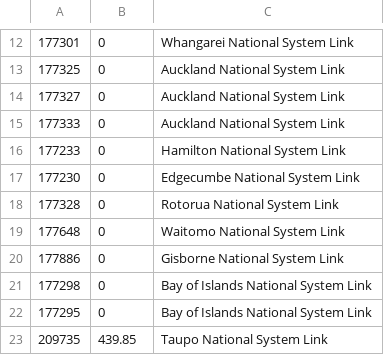
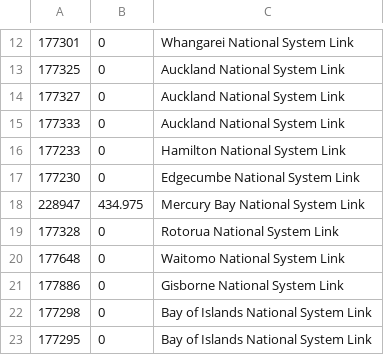
Before and after one commit to anakhanz/nzrepeaters, a CSV file: repeaters/data/skip.csv, drawn as a sheet; only a part is shown, gaps mark what is left out; the shorter side is filled out with more unchanged rows.

Commit message:
Update Mercuary bay data
Mecury bay is now active so remove comments with respect to being under
construction

```diff
--- a/repeaters/data/skip.csv
+++ b/repeaters/data/skip.csv
@@ -17,2 +17,3 @@
 177230,0,"Edgecumbe National System Link"
+228947,434.975,"Mercury Bay National System Link"
 177328,0,"Rotorua National System Link"
```
Also changed, not shown: repeaters/data/info.csv, repeaters/data/links.csv.
